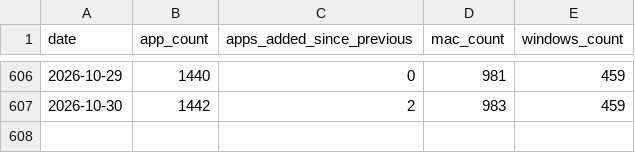
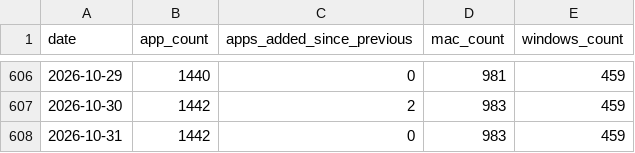
Before and after one commit to allenhouchins/fleet-maintained-apps-growth-tracker, a CSV file: data/apps_growth.csv, drawn as a sheet; only a part is shown, gaps mark what is left out; the diff names each change by its address in the sheet, - before the commit and + after, or states it on an @@ line.

```diff
--- a/data/apps_growth.csv
+++ b/data/apps_growth.csv
+row 608: 2026-10-31 | 1442 | 0 | 983 | 459
```
Also changed, not shown: data/patches_per_day.csv, 3 other files.
